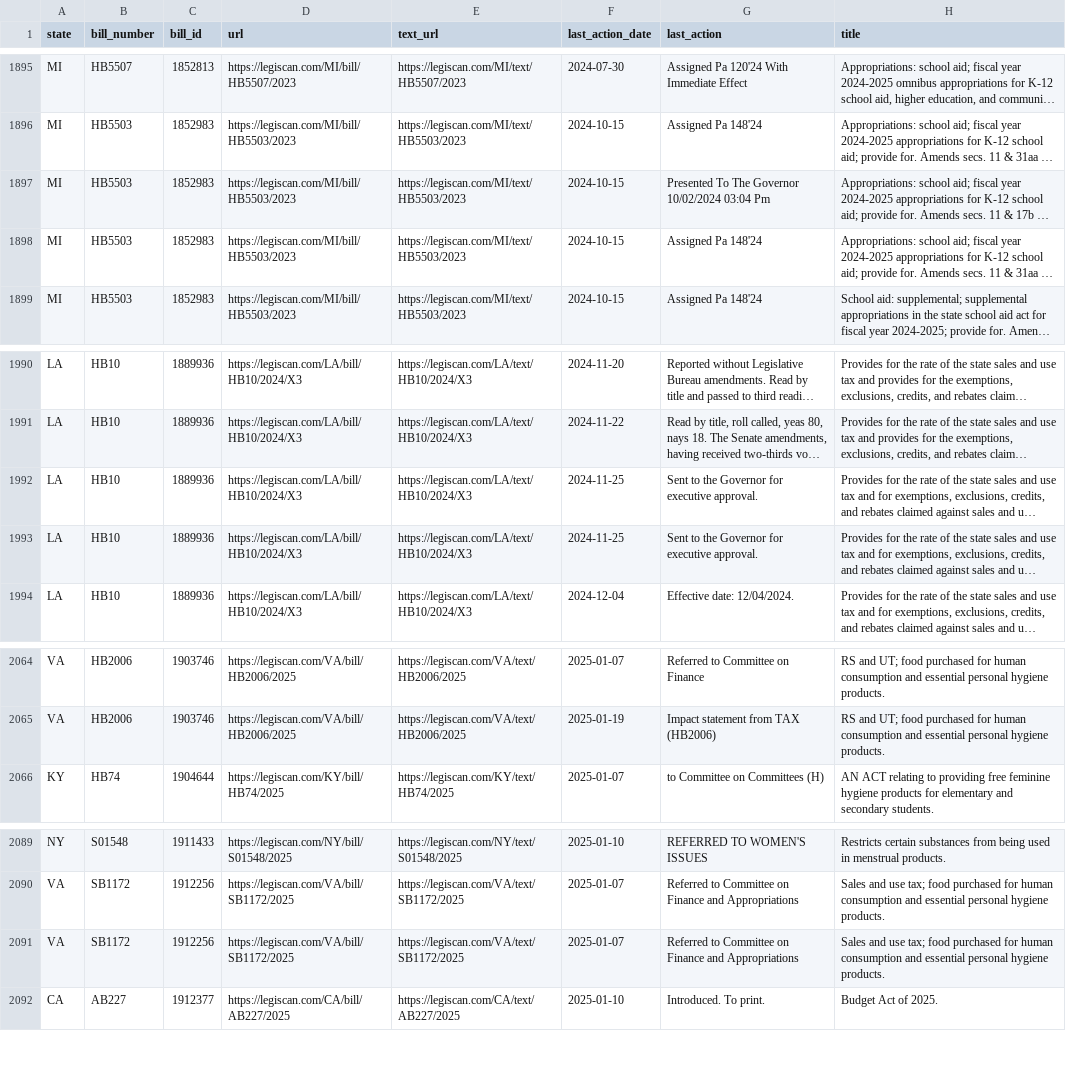
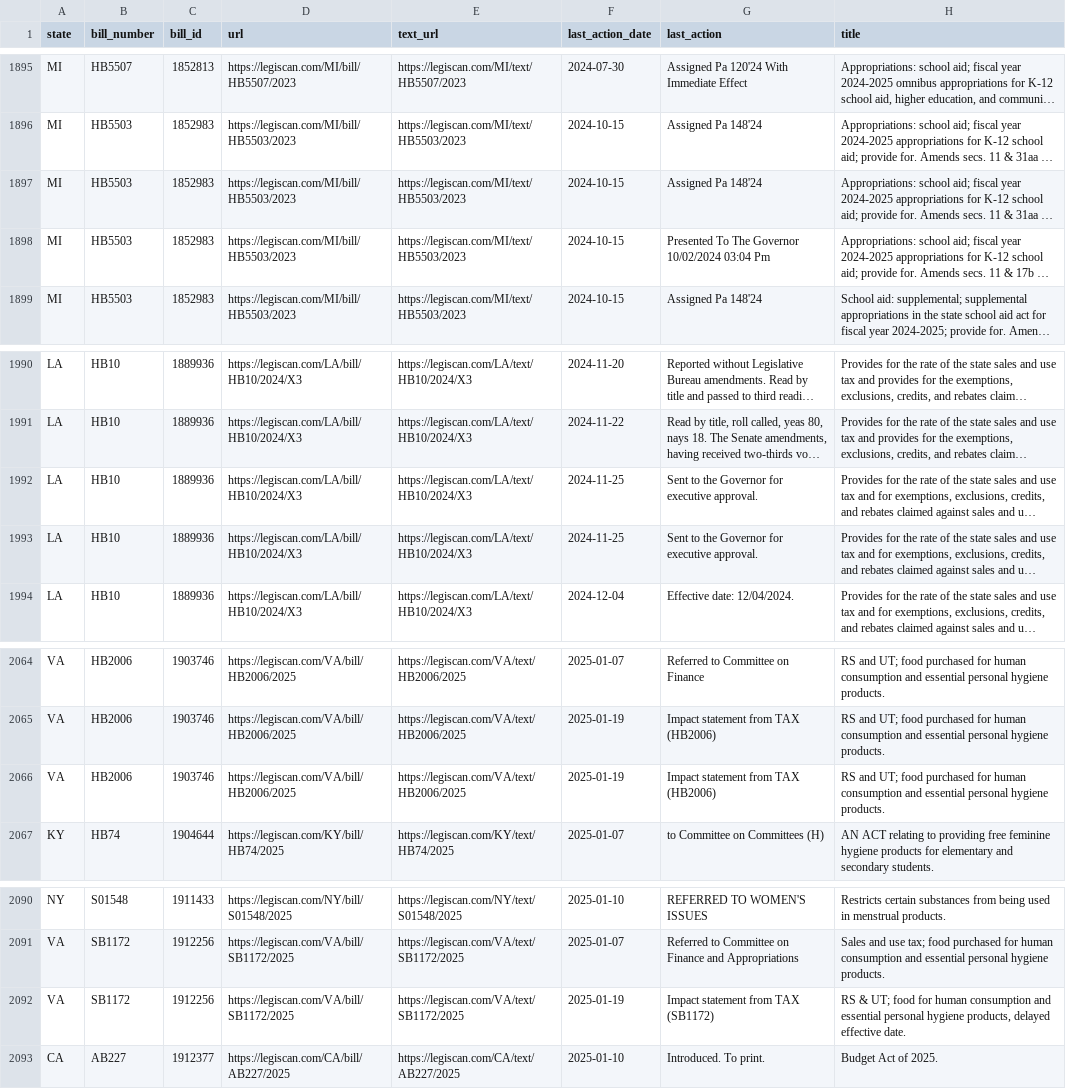
Before and after one commit to monimiller/texas_impact, a CSV file: sources/legiscan/bills.csv, drawn as a sheet; only a part is shown, gaps mark what is left out; long unchanged cells end in …; addresses are those after the commit; the diff names each change by its address in the sheet, - before the commit and + after, or states it on an @@ line.

```diff
--- a/sources/legiscan/bills.csv
+++ b/sources/legiscan/bills.csv
@@ row 1898 moved to row 1897: MI @@
@@ row 1993 moved to row 1992: LA @@
+row 2066: VA | HB2006 | 1903746 | https://legiscan.com/VA/bill/HB2006/2025 | https://legiscan.com/VA/text/HB2006/2025 | 2025-01-19 | Impact statement from TAX (HB2006) | RS and UT; food purchased for human consumption and essential personal hygiene products.
-F2092 (last_action_date): 2025-01-07
+F2092 (last_action_date): 2025-01-19
-G2092 (last_action): Referred to Committee on Finance and Appropriations
+G2092 (last_action): Impact statement from TAX (SB1172)
-H2092 (title): Sales and use tax; food purchased for human consumption and essential personal hygiene products.
+H2092 (title): RS & UT; food for human consumption and essential personal hygiene products, delayed effective date.
```
